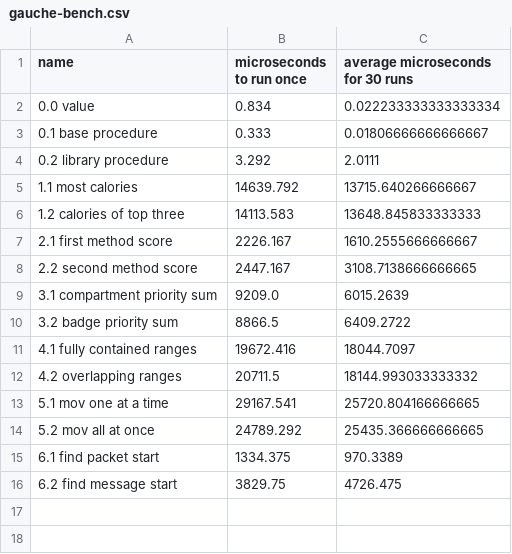
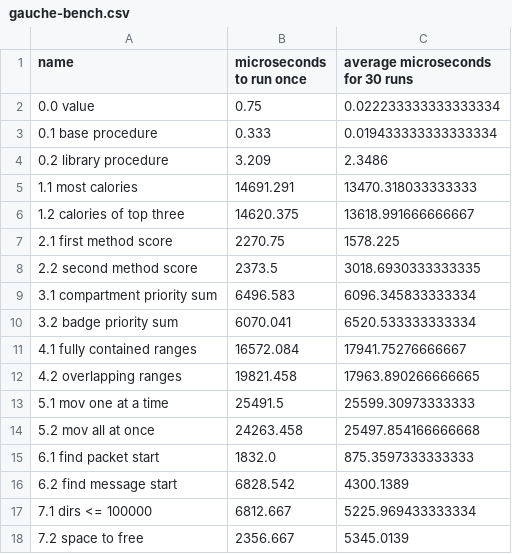
Before and after one commit to SpecificMachine1/AdventOfCode2022, a CSV file: benchmark/results/gauche-bench.csv, drawn as a sheet.

Commit message:
update benchmarks to include Day 7
gsc not running, will fix later

```diff
--- a/benchmark/results/gauche-bench.csv
+++ b/benchmark/results/gauche-bench.csv
@@ -1,16 +1,18 @@
 name, microseconds to run once, average microseconds for 30 runs
-0.0 value,0.834,0.022233333333333334
-0.1 base procedure,0.333,0.01806666666666667
-0.2 library procedure,3.292,2.0111
-1.1 most calories,14639.792,13715.640266666667
-1.2 calories of top three,14113.583,13648.845833333333
-2.1 first method score,2226.167,1610.2555666666667
-2.2 second method score,2447.167,3108.7138666666665
-3.1 compartment priority sum,9209.0,6015.2639
-3.2 badge priority sum,8866.5,6409.2722
-4.1 fully contained ranges,19672.416,18044.7097
-4.2 overlapping ranges,20711.5,18144.993033333332
-5.1  mov one at a time,29167.541,25720.804166666665
-5.2  mov all at once,24789.292,25435.366666666665
-6.1 find packet start,1334.375,970.3389
-6.2 find message start,3829.75,4726.475
+0.0 value,0.75,0.022233333333333334
+0.1 base procedure,0.333,0.019433333333333334
+0.2 library procedure,3.209,2.3486
+1.1 most calories,14691.291,13470.318033333333
+1.2 calories of top three,14620.375,13618.991666666667
+2.1 first method score,2270.75,1578.225
+2.2 second method score,2373.5,3018.6930333333335
+3.1 compartment priority sum,6496.583,6096.345833333334
+3.2 badge priority sum,6070.041,6520.533333333334
+4.1 fully contained ranges,16572.084,17941.75276666667
+4.2 overlapping ranges,19821.458,17963.890266666665
+5.1  mov one at a time,25491.5,25599.30973333333
+5.2  mov all at once,24263.458,25497.854166666668
+6.1 find packet start,1832.0,875.3597333333333
+6.2 find message start,6828.542,4300.1389
+7.1 dirs <= 100000,6812.667,5225.969433333334
+7.2 space to free,2356.667,5345.0139
```
Also changed, not shown: benchmark/results/gauche-ports-bench.csv, benchmark/results/gsc-bench.csv, 10 other files.
